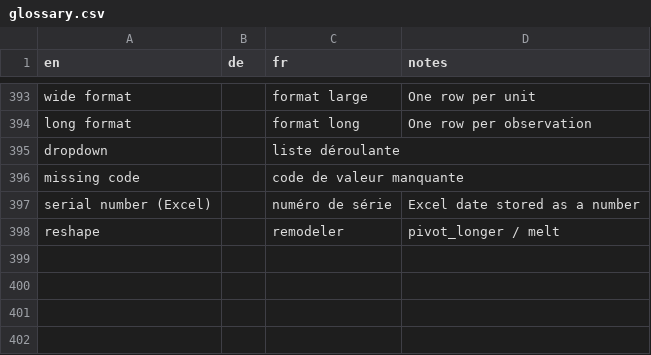
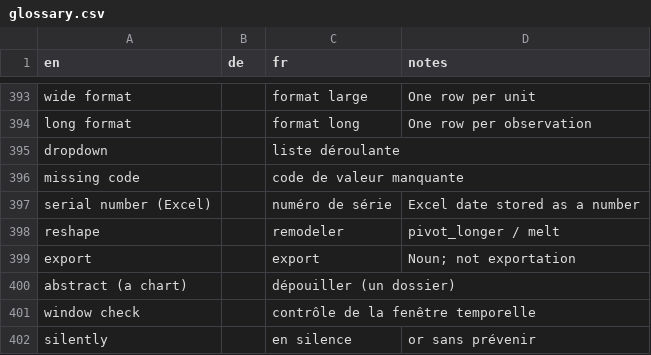
Before and after one commit to hfr-ortho/stats-formation, a CSV file: docs/glossary.csv, drawn as a sheet; only a part is shown, gaps mark what is left out.

```diff
--- a/docs/glossary.csv
+++ b/docs/glossary.csv
@@ -398 +398,5 @@ serial number (Excel),,numéro de série,Excel date stored as a number
 reshape,,remodeler,pivot_longer / melt
+export,,export,Noun; not exportation
+abstract (a chart),,dépouiller (un dossier),
+window check,,contrôle de la fenêtre temporelle,
+silently,,en silence,or sans prévenir
```
Also changed, not shown: 2 other files.
